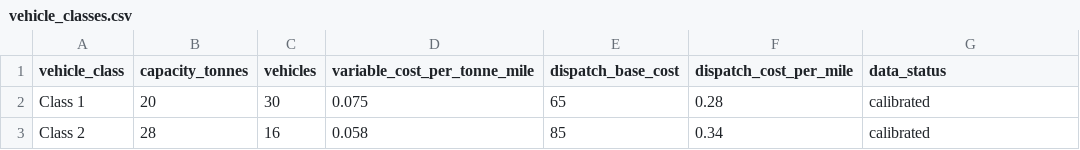
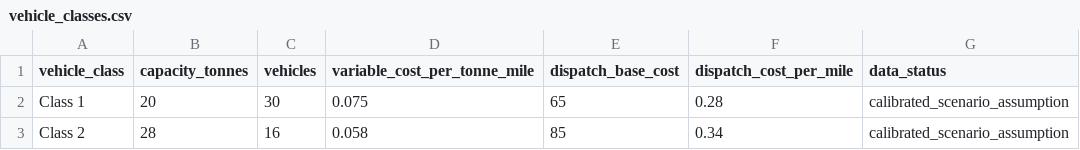
Before and after one commit to thizirisifaoui15-del/symmetry-aware-fleet-aggregation, a CSV file: vehicle_classes.csv, drawn as a sheet.

```diff
--- a/vehicle_classes.csv
+++ b/vehicle_classes.csv
@@ -1,3 +1,3 @@
 vehicle_class,capacity_tonnes,vehicles,variable_cost_per_tonne_mile,dispatch_base_cost,dispatch_cost_per_mile,data_status
-Class 1,20,30,0.075,65,0.28,calibrated
-Class 2,28,16,0.058,85,0.34,calibrated
+Class 1,20,30,0.075,65,0.28,calibrated_scenario_assumption
+Class 2,28,16,0.058,85,0.34,calibrated_scenario_assumption
```
Also changed, not shown: benchmark_main_reported.csv, clone_sensitivity_reported.csv, 11 other files.
